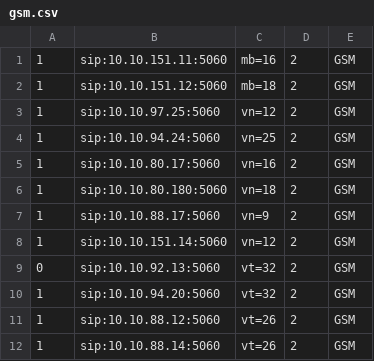
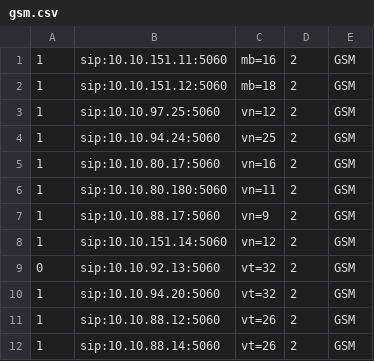
Before and after one commit to devops-itcs/CONFIG-CHANNEL-VPB-154-MAIN, a CSV file: gsm.csv, drawn as a sheet; only a part is shown.

Commit message:
Update gsm.csv

```diff
--- a/gsm.csv
+++ b/gsm.csv
@@ -5,3 +5,3 @@
 1,sip:10.10.80.17:5060,vn=16,2,GSM
-1,sip:10.10.80.180:5060,vn=18,2,GSM
+1,sip:10.10.80.180:5060,vn=11,2,GSM
 1,sip:10.10.88.17:5060,vn=9,2,GSM
```
